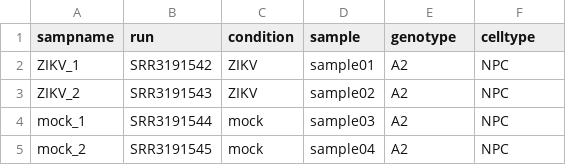
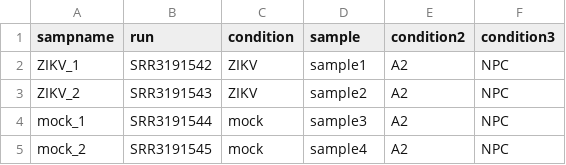
Before and after one commit to RNAdetective/AIDD, a CSV file: AIDDscripts/Desktop/PHENO_DATA.csv, drawn as a sheet.

```diff
--- a/AIDDscripts/Desktop/PHENO_DATA.csv
+++ b/AIDDscripts/Desktop/PHENO_DATA.csv
@@ -1,5 +1,5 @@
-sampname,run,condition,sample,genotype,celltype
-ZIKV_1,SRR3191542,ZIKV,sample01,A2,NPC
-ZIKV_2,SRR3191543,ZIKV,sample02,A2,NPC
-mock_1,SRR3191544,mock,sample03,A2,NPC
-mock_2,SRR3191545,mock,sample04,A2,NPC
+sampname,run,condition,sample,condition2,condition3
+ZIKV_1,SRR3191542,ZIKV,sample1,A2,NPC
+ZIKV_2,SRR3191543,ZIKV,sample2,A2,NPC
+mock_1,SRR3191544,mock,sample3,A2,NPC
+mock_2,SRR3191545,mock,sample4,A2,NPC
```
Also changed, not shown: 4 other files.
